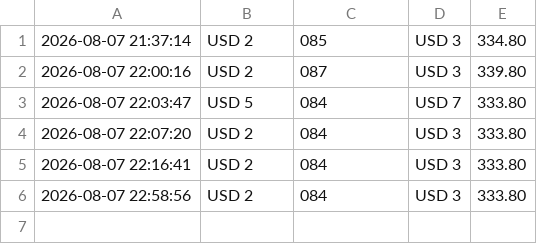
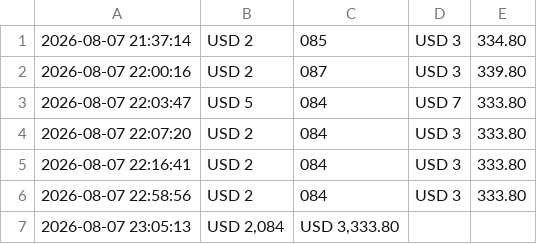
Before and after one commit to ValiVKhan/checker_flight, a CSV file: price_log.csv, drawn as a sheet; the diff names each change by its address in the sheet, - before the commit and + after, or states it on an @@ line.

```diff
--- a/price_log.csv
+++ b/price_log.csv
+row 7: 2026-08-07 23:05:13 | USD 2,084 | USD 3,333.80
```
